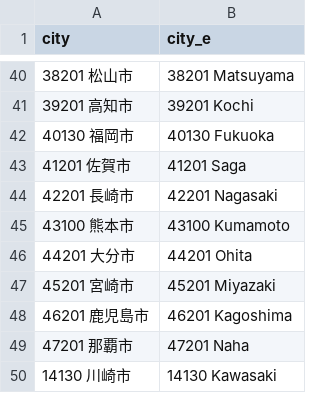
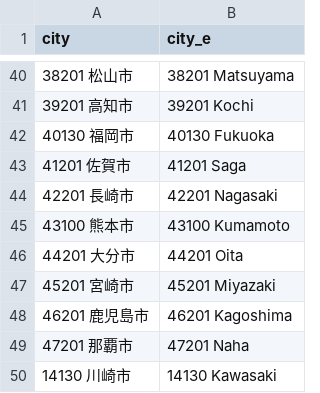
Before and after one commit to mitsuoxv/jp-household, a CSV file: data-raw/cities_e.csv (was data/cities_e.csv), drawn as a sheet; only a part is shown, gaps mark what is left out.

```diff
--- a/data/cities_e.csv
+++ b/data-raw/cities_e.csv
@@ -45,3 +45,3 @@ city,city_e
 43100 熊本市,43100 Kumamoto
-44201 大分市,44201 Ohita
+44201 大分市,44201 Oita
 45201 宮崎市,45201 Miyazaki
```
Also changed, not shown: 8 other files.
